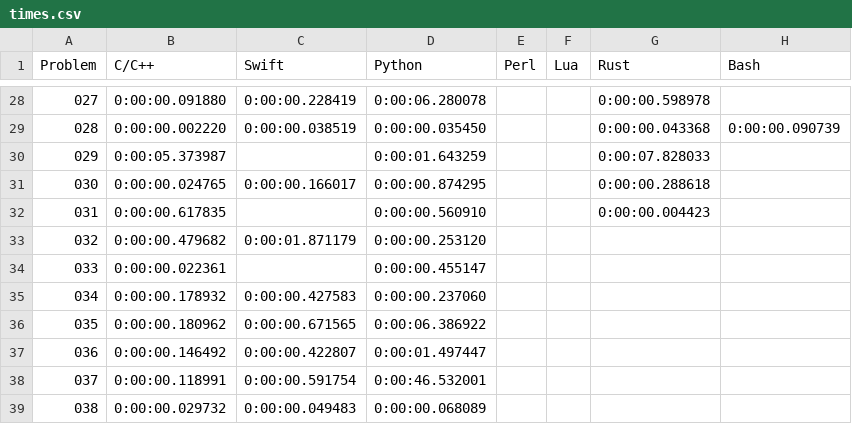
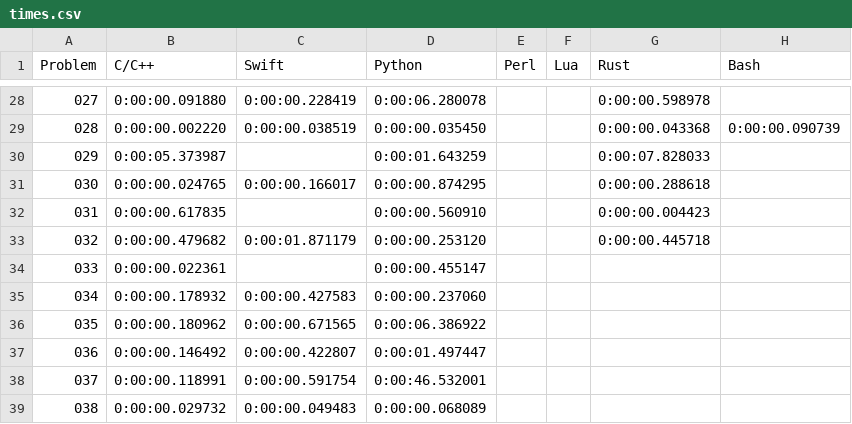
Before and after one commit to mryingster/ProjectEuler, a CSV file: times.csv, drawn as a sheet; only a part is shown, gaps mark what is left out.

Commit message:
Adding solution for problem 32 in Rust.

```diff
--- a/times.csv
+++ b/times.csv
@@ -32,3 +32,3 @@ Problem,C/C++,Swift,Python,Perl,Lua,Rust,Bash
 031,0:00:00.617835,,0:00:00.560910,,,0:00:00.004423,
-032,0:00:00.479682,0:00:01.871179,0:00:00.253120,,,,
+032,0:00:00.479682,0:00:01.871179,0:00:00.253120,,,0:00:00.445718,
 033,0:00:00.022361,,0:00:00.455147,,,,
```
Also changed, not shown: 1 other file.
